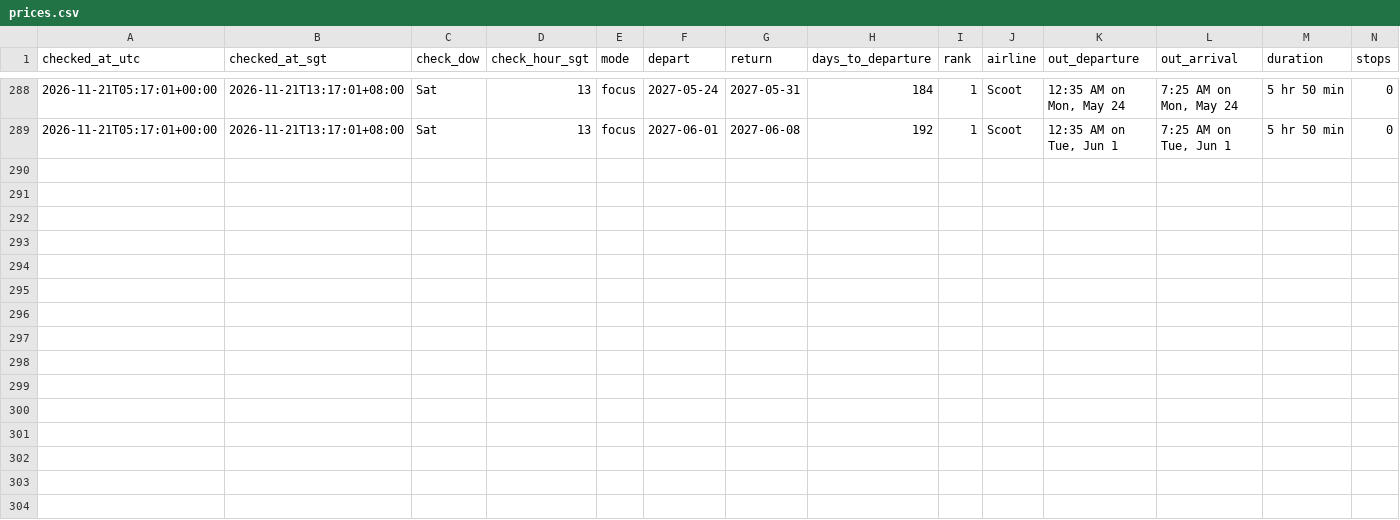
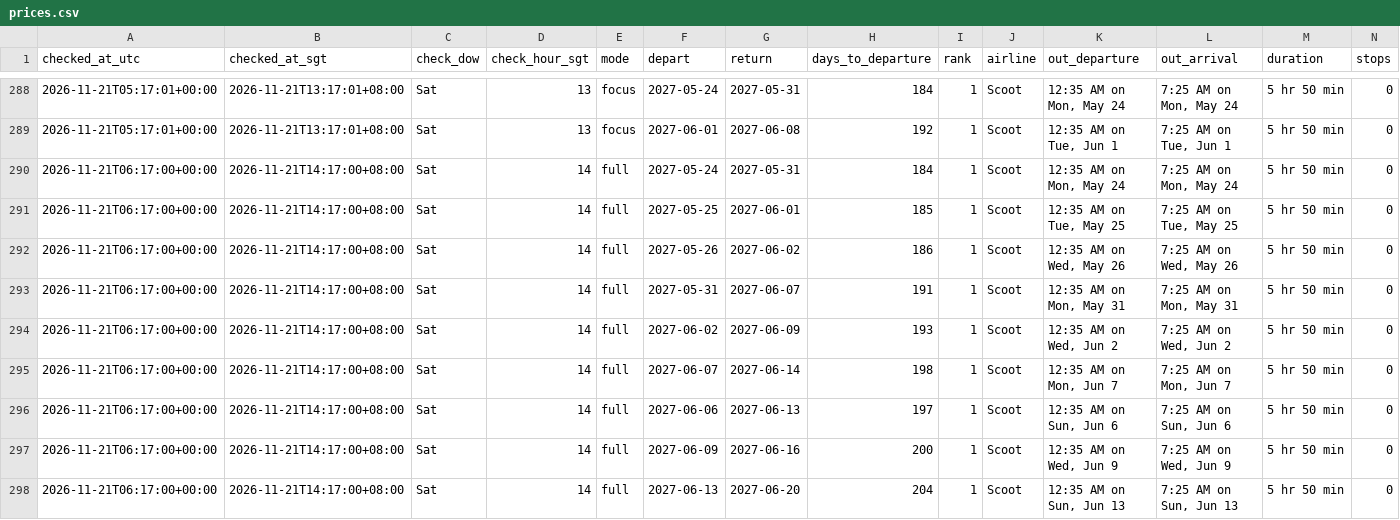
Before and after one commit to weitanjun123/ducktrader-flight-bot, a CSV file: data/prices.csv, drawn as a sheet; only a part is shown, gaps mark what is left out; rows hold the shown columns only; the diff names each change by its address in the sheet, - before the commit and + after, or states it on an @@ line.

```diff
--- a/data/prices.csv
+++ b/data/prices.csv
+row 290: 2026-11-21T06:17:00+00:00 | 2026-11-21T14:17:00+08:00 | Sat | 14 | full | 2027-05-24 | 2027-05-31 | 184 | 1 | Scoot | 12:35 AM on Mon, May 24 | 7:25 AM on Mon, May 24 | 5 hr 50 min | 0
+row 291: 2026-11-21T06:17:00+00:00 | 2026-11-21T14:17:00+08:00 | Sat | 14 | full | 2027-05-25 | 2027-06-01 | 185 | 1 | Scoot | 12:35 AM on Tue, May 25 | 7:25 AM on Tue, May 25 | 5 hr 50 min | 0
+row 292: 2026-11-21T06:17:00+00:00 | 2026-11-21T14:17:00+08:00 | Sat | 14 | full | 2027-05-26 | 2027-06-02 | 186 | 1 | Scoot | 12:35 AM on Wed, May 26 | 7:25 AM on Wed, May 26 | 5 hr 50 min | 0
+row 293: 2026-11-21T06:17:00+00:00 | 2026-11-21T14:17:00+08:00 | Sat | 14 | full | 2027-05-31 | 2027-06-07 | 191 | 1 | Scoot | 12:35 AM on Mon, May 31 | 7:25 AM on Mon, May 31 | 5 hr 50 min | 0
+row 294: 2026-11-21T06:17:00+00:00 | 2026-11-21T14:17:00+08:00 | Sat | 14 | full | 2027-06-02 | 2027-06-09 | 193 | 1 | Scoot | 12:35 AM on Wed, Jun 2 | 7:25 AM on Wed, Jun 2 | 5 hr 50 min | 0
+row 295: 2026-11-21T06:17:00+00:00 | 2026-11-21T14:17:00+08:00 | Sat | 14 | full | 2027-06-07 | 2027-06-14 | 198 | 1 | Scoot | 12:35 AM on Mon, Jun 7 | 7:25 AM on Mon, Jun 7 | 5 hr 50 min | 0
+row 296: 2026-11-21T06:17:00+00:00 | 2026-11-21T14:17:00+08:00 | Sat | 14 | full | 2027-06-06 | 2027-06-13 | 197 | 1 | Scoot | 12:35 AM on Sun, Jun 6 | 7:25 AM on Sun, Jun 6 | 5 hr 50 min | 0
+row 297: 2026-11-21T06:17:00+00:00 | 2026-11-21T14:17:00+08:00 | Sat | 14 | full | 2027-06-09 | 2027-06-16 | 200 | 1 | Scoot | 12:35 AM on Wed, Jun 9 | 7:25 AM on Wed, Jun 9 | 5 hr 50 min | 0
+row 298: 2026-11-21T06:17:00+00:00 | 2026-11-21T14:17:00+08:00 | Sat | 14 | full | 2027-06-13 | 2027-06-20 | 204 | 1 | Scoot | 12:35 AM on Sun, Jun 13 | 7:25 AM on Sun, Jun 13 | 5 hr 50 min | 0
```
Also changed, not shown: 2 other files.
